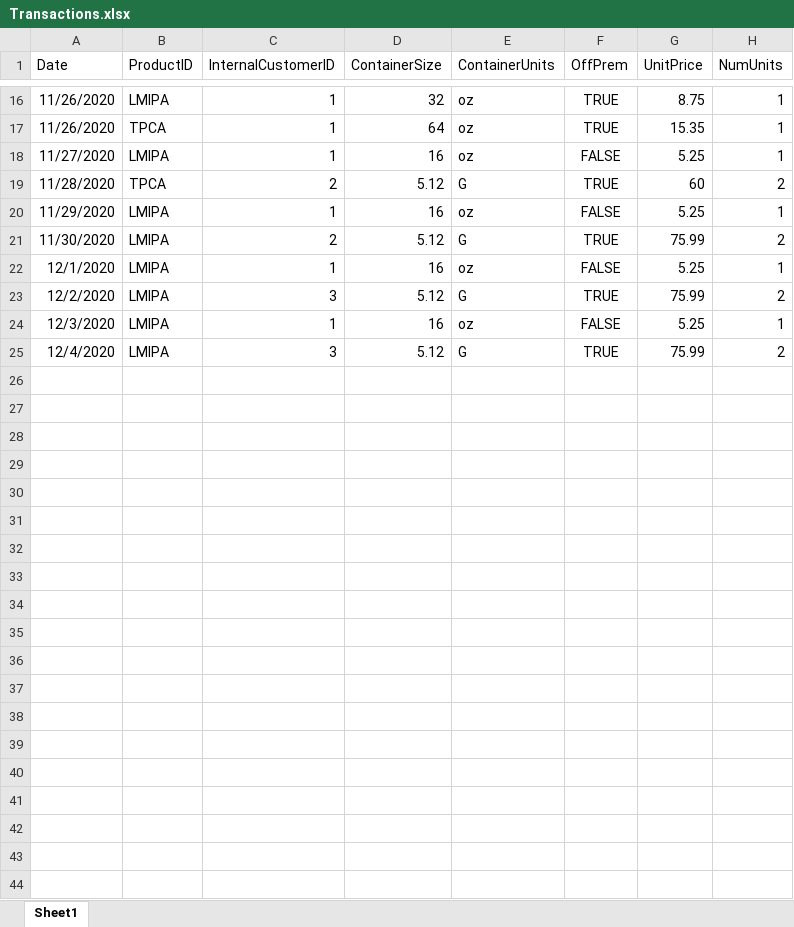
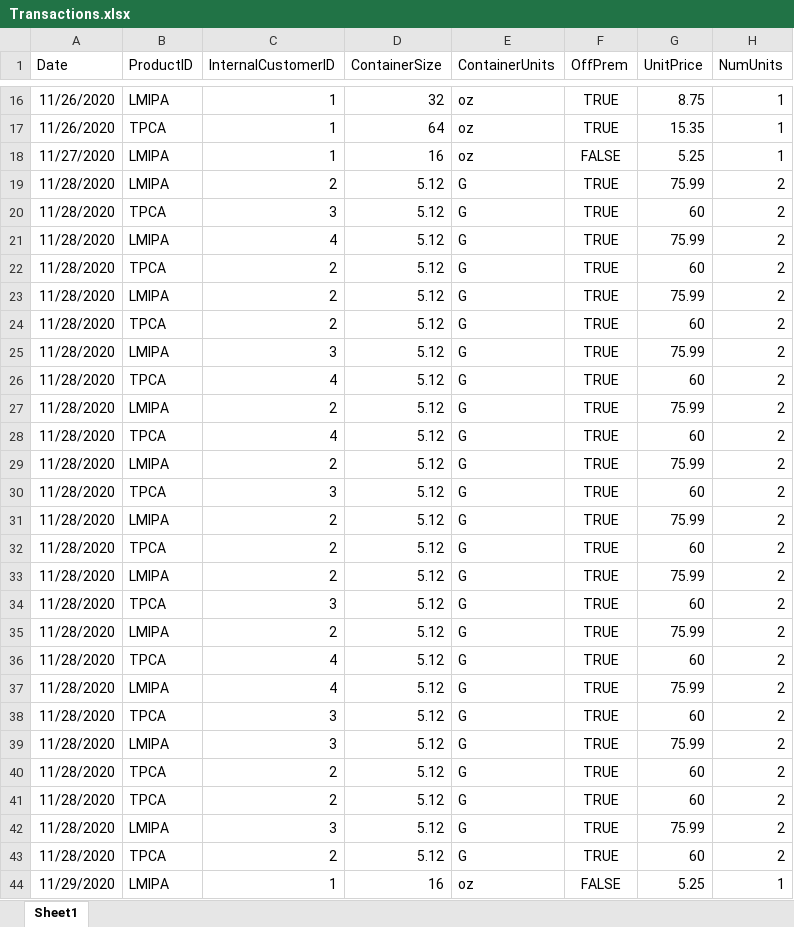
Before and after one commit to enginewiper/beer, an Excel workbook: Transactions.xlsx, sheet Sheet1, drawn as a sheet; only a part is shown, gaps mark what is left out; the shorter side is filled out with more unchanged rows; values as stored, in another font and other column widths than the file's, no borders; the diff names each change by its address in the sheet, - before the commit and + after, or states it on an @@ line.

```diff
--- a/Transactions.xlsx (sheet Sheet1)
+++ b/Transactions.xlsx (sheet Sheet1)
+row 19: 11/28/2020 | LMIPA | 2 | 5.12 | G | TRUE | 75.99 | 2
+row 20: 11/28/2020 | TPCA | 3 | 5.12 | G | TRUE | 60 | 2
+row 21: 11/28/2020 | LMIPA | 4 | 5.12 | G | TRUE | 75.99 | 2
+row 22: 11/28/2020 | TPCA | 2 | 5.12 | G | TRUE | 60 | 2
+row 23: 11/28/2020 | LMIPA | 2 | 5.12 | G | TRUE | 75.99 | 2
+row 24: 11/28/2020 | TPCA | 2 | 5.12 | G | TRUE | 60 | 2
+row 25: 11/28/2020 | LMIPA | 3 | 5.12 | G | TRUE | 75.99 | 2
+row 26: 11/28/2020 | TPCA | 4 | 5.12 | G | TRUE | 60 | 2
+row 27: 11/28/2020 | LMIPA | 2 | 5.12 | G | TRUE | 75.99 | 2
+row 28: 11/28/2020 | TPCA | 4 | 5.12 | G | TRUE | 60 | 2
+row 29: 11/28/2020 | LMIPA | 2 | 5.12 | G | TRUE | 75.99 | 2
+row 30: 11/28/2020 | TPCA | 3 | 5.12 | G | TRUE | 60 | 2
+row 31: 11/28/2020 | LMIPA | 2 | 5.12 | G | TRUE | 75.99 | 2
+row 32: 11/28/2020 | TPCA | 2 | 5.12 | G | TRUE | 60 | 2
+row 33: 11/28/2020 | LMIPA | 2 | 5.12 | G | TRUE | 75.99 | 2
+row 34: 11/28/2020 | TPCA | 3 | 5.12 | G | TRUE | 60 | 2
+row 35: 11/28/2020 | LMIPA | 2 | 5.12 | G | TRUE | 75.99 | 2
+row 36: 11/28/2020 | TPCA | 4 | 5.12 | G | TRUE | 60 | 2
+row 37: 11/28/2020 | LMIPA | 4 | 5.12 | G | TRUE | 75.99 | 2
+row 38: 11/28/2020 | TPCA | 3 | 5.12 | G | TRUE | 60 | 2
+row 39: 11/28/2020 | LMIPA | 3 | 5.12 | G | TRUE | 75.99 | 2
+row 40: 11/28/2020 | TPCA | 2 | 5.12 | G | TRUE | 60 | 2
+row 41: 11/28/2020 | TPCA | 2 | 5.12 | G | TRUE | 60 | 2
+row 42: 11/28/2020 | LMIPA | 3 | 5.12 | G | TRUE | 75.99 | 2
```
Also changed, not shown: RetailerCustomers.xlsx, 1 other file.
